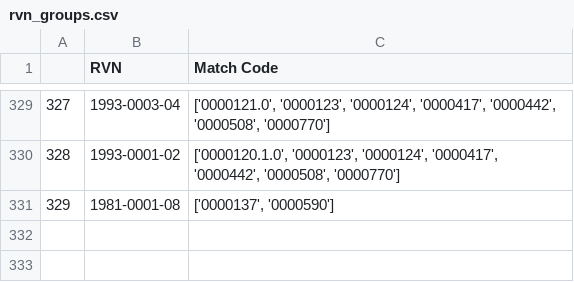
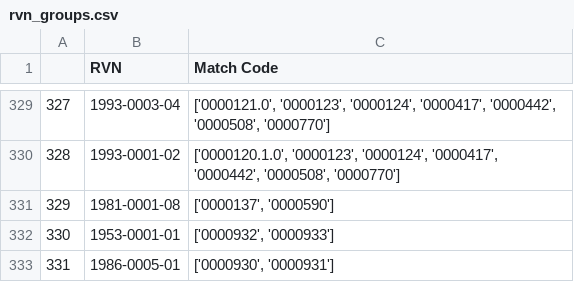
Before and after one commit to r3bunker/QueryBot_Jr, a CSV file: rvn_groups.csv, drawn as a sheet; only a part is shown, gaps mark what is left out; the diff names each change by its address in the sheet, - before the commit and + after, or states it on an @@ line.

```diff
--- a/rvn_groups.csv
+++ b/rvn_groups.csv
+row 332: 330 | 1953-0001-01 | ['0000932', '0000933']
+row 333: 331 | 1986-0005-01 | ['0000930', '0000931']
```
Also changed, not shown: sentence_codes.csv, 1 other file.
